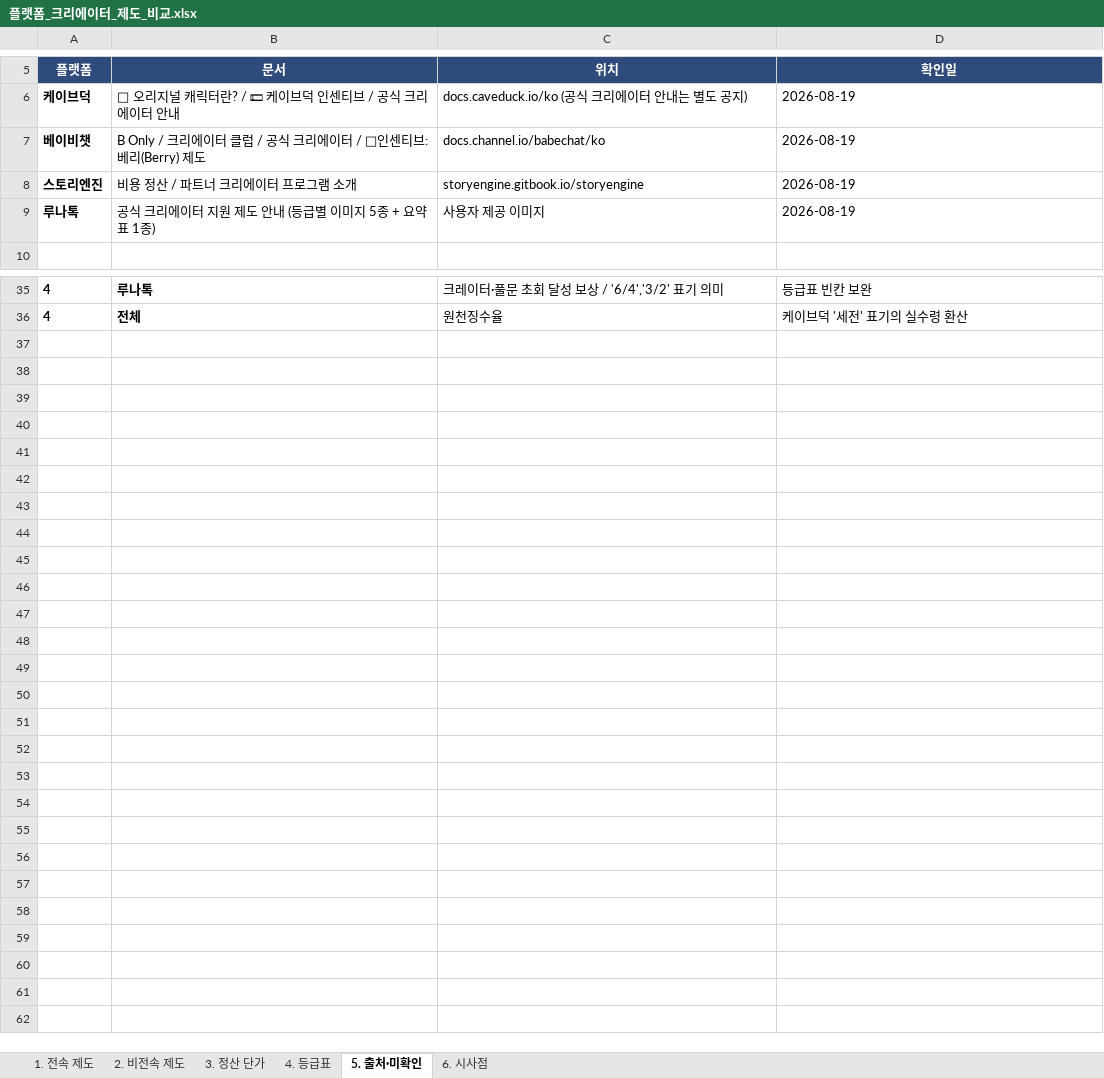
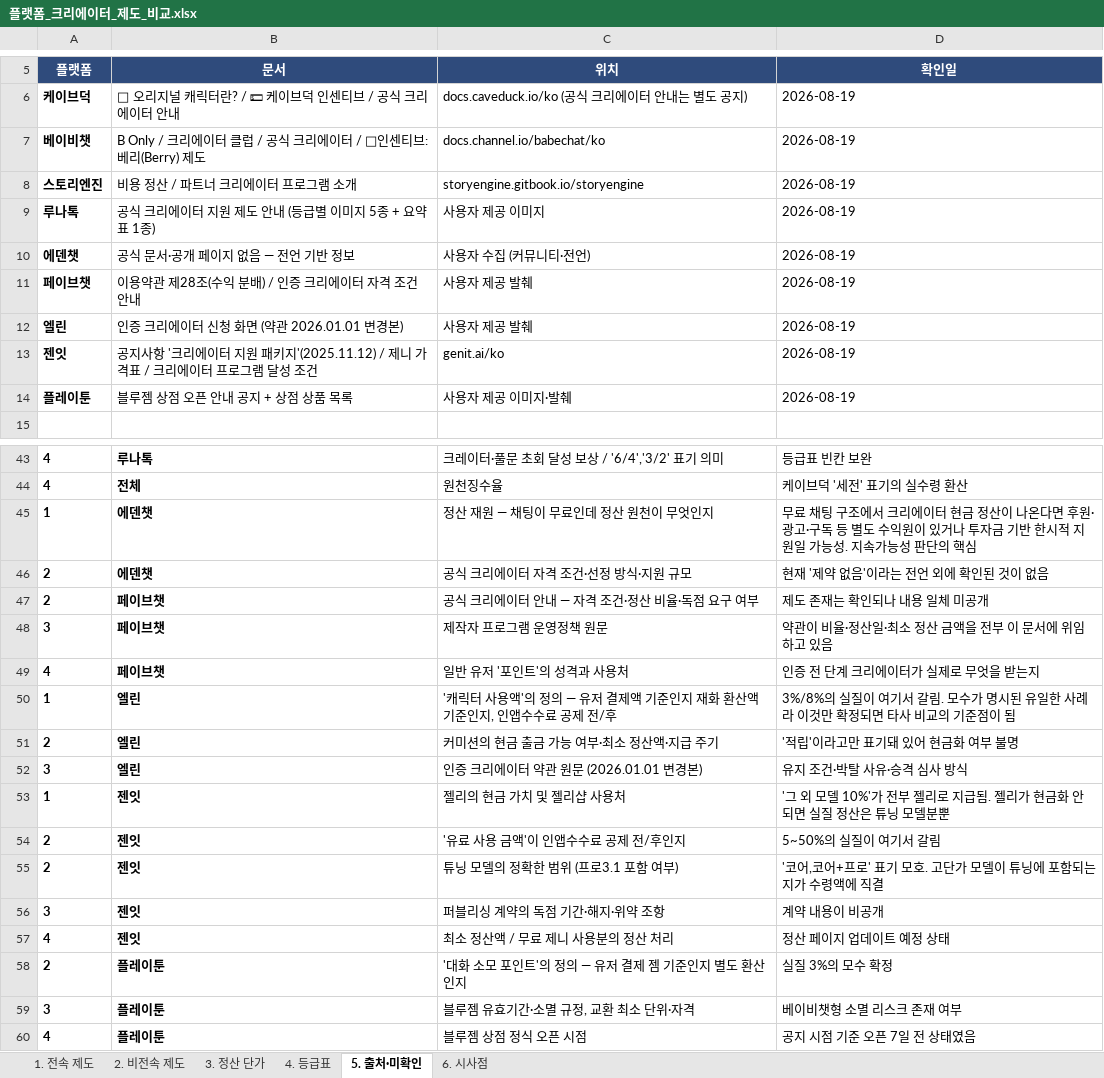
Before and after one commit to effie-cp/-, an Excel workbook: research/platform-creator/플랫폼_크리에이터_제도_비교.xlsx, sheet 5. 출처·미확인, drawn as a sheet; only a part is shown, gaps mark what is left out; values as stored, in another font and other column widths than the file's, no borders; the diff covers the shown part only; the diff names each change by its address in the sheet, - before the commit and + after, or states it on an @@ line.

```diff
--- a/research/platform-creator/플랫폼_크리에이터_제도_비교.xlsx (sheet 5. 출처·미확인)
+++ b/research/platform-creator/플랫폼_크리에이터_제도_비교.xlsx (sheet 5. 출처·미확인)
+row 10: 에덴챗 | 공식 문서·공개 페이지 없음 — 전언 기반 정보 | 사용자 수집 (커뮤니티·전언) | 2026-08-19
+row 11: 페이브챗 | 이용약관 제28조(수익 분배) / 인증 크리에이터 자격 조건 안내 | 사용자 제공 발췌 | 2026-08-19
+row 12: 엘린 | 인증 크리에이터 신청 화면 (약관 2026.01.01 변경본) | 사용자 제공 발췌 | 2026-08-19
+row 13: 젠잇 | 공지사항 '크리에이터 지원 패키지'(2025.11.12) / 제니 가격표 / 크리에이터 프로그램 달성 조건 | genit.ai/ko | 2026-08-19
+row 14: 플레이툰 | 블루젬 상점 오픈 안내 공지 + 상점 상품 목록 | 사용자 제공 이미지·발췌 | 2026-08-19
+row 45: 1 | 에덴챗 | 정산 재원 — 채팅이 무료인데 정산 원천이 무엇인지 | 무료 채팅 구조에서 크리에이터 현금 정산이 나온다면 후원·광고·구독 등 별도 수익원이 있거나 투자금 기반 한시적 지원일 가능성. 지속가능성 판단의 핵심
+row 46: 2 | 에덴챗 | 공식 크리에이터 자격 조건·선정 방식·지원 규모 | 현재 '제약 없음'이라는 전언 외에 확인된 것이 없음
+row 47: 2 | 페이브챗 | 공식 크리에이터 안내 — 자격 조건·정산 비율·독점 요구 여부 | 제도 존재는 확인되나 내용 일체 미공개
+row 48: 3 | 페이브챗 | 제작자 프로그램 운영정책 원문 | 약관이 비율·정산일·최소 정산 금액을 전부 이 문서에 위임하고 있음
+row 49: 4 | 페이브챗 | 일반 유저 '포인트'의 성격과 사용처 | 인증 전 단계 크리에이터가 실제로 무엇을 받는지
+row 50: 1 | 엘린 | '캐릭터 사용액'의 정의 — 유저 결제액 기준인지 재화 환산액 기준인지, 인앱수수료 공제 전/후 | 3%/8%의 실질이 여기서 갈림. 모수가 명시된 유일한 사례라 이것만 확정되면 타사 비교의 기준점이 됨
+row 51: 2 | 엘린 | 커미션의 현금 출금 가능 여부·최소 정산액·지급 주기 | '적립'이라고만 표기돼 있어 현금화 여부 불명
+row 52: 3 | 엘린 | 인증 크리에이터 약관 원문 (2026.01.01 변경본) | 유지 조건·박탈 사유·승격 심사 방식
+row 53: 1 | 젠잇 | 젤리의 현금 가치 및 젤리샵 사용처 | '그 외 모델 10%'가 전부 젤리로 지급됨. 젤리가 현금화 안 되면 실질 정산은 튜닝 모델분뿐
+row 54: 2 | 젠잇 | '유료 사용 금액'이 인앱수수료 공제 전/후인지 | 5~50%의 실질이 여기서 갈림
+row 55: 2 | 젠잇 | 튜닝 모델의 정확한 범위 (프로3.1 포함 여부) | '코어,코어+프로' 표기 모호. 고단가 모델이 튜닝에 포함되는지가 수령액에 직결
+row 56: 3 | 젠잇 | 퍼블리싱 계약의 독점 기간·해지·위약 조항 | 계약 내용이 비공개
+row 57: 4 | 젠잇 | 최소 정산액 / 무료 제니 사용분의 정산 처리 | 정산 페이지 업데이트 예정 상태
+row 58: 2 | 플레이툰 | '대화 소모 포인트'의 정의 — 유저 결제 젬 기준인지 별도 환산인지 | 실질 3%의 모수 확정
+row 59: 3 | 플레이툰 | 블루젬 유효기간·소멸 규정, 교환 최소 단위·자격 | 베이비챗형 소멸 리스크 존재 여부
+row 60: 4 | 플레이툰 | 블루젬 상점 정식 오픈 시점 | 공지 시점 기준 오픈 7일 전 상태였음
```
Also changed, not shown: 3 added rows elsewhere in this sheet, sheet 3. 정산 단가, sheet 6. 시사점, sheet 1. 전속 제도, sheet 2. 비전속 제도, formulas that keep their value, 3 other files.
